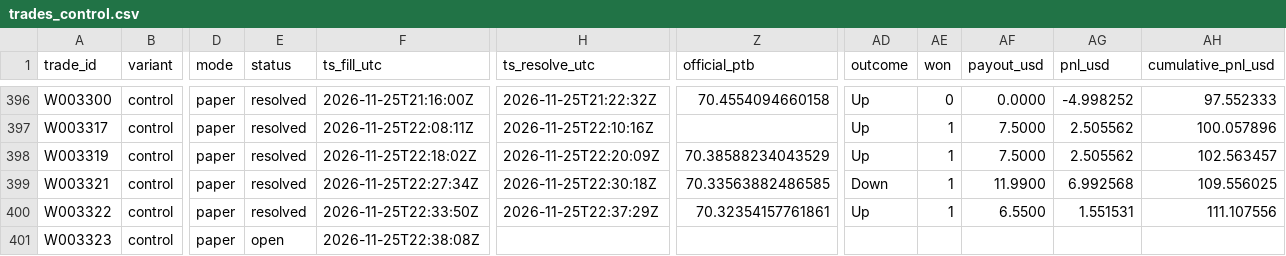
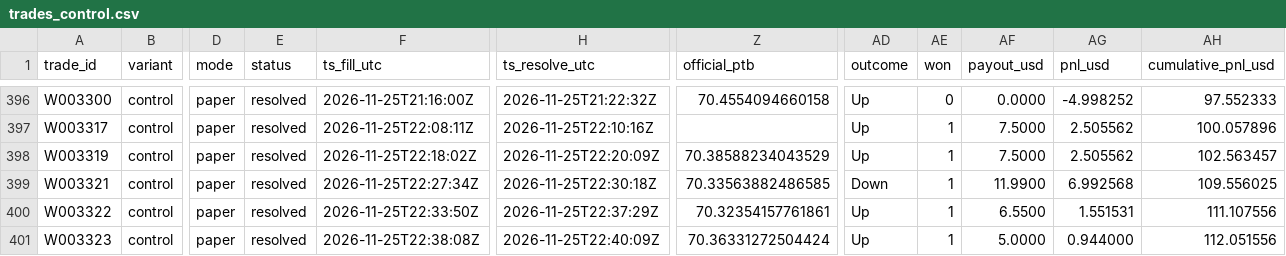
Before and after one commit to michaeldeuchar-dotcom/sol-paper-bot, a CSV file: data/week2/trades_control.csv, drawn as a sheet; only a part is shown, gaps mark what is left out; the diff names each change by its address in the sheet, - before the commit and + after, or states it on an @@ line.

```diff
--- a/data/week2/trades_control.csv
+++ b/data/week2/trades_control.csv
-E401 (status): open
+E401 (status): resolved
-H401 (ts_resolve_utc): (empty)
+H401 (ts_resolve_utc): 2026-11-25T22:40:09Z
-Z401 (official_ptb): (empty)
+Z401 (official_ptb): 70.36331272504424
-AD401 (outcome): (empty)
+AD401 (outcome): Up
-AE401 (won): (empty)
+AE401 (won): 1
-AF401 (payout_usd): (empty)
+AF401 (payout_usd): 5.0000
-AG401 (pnl_usd): (empty)
+AG401 (pnl_usd): 0.944000
-AH401 (cumulative_pnl_usd): (empty)
+AH401 (cumulative_pnl_usd): 112.051556
```
Also changed, not shown: data/week2/decisions_tail.csv, 5 other files.
